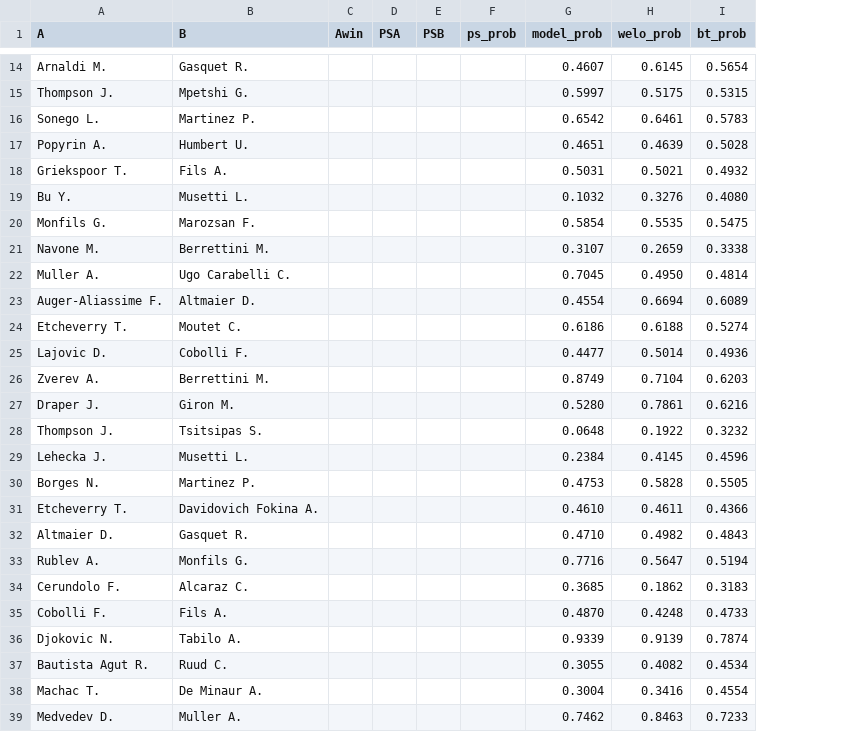
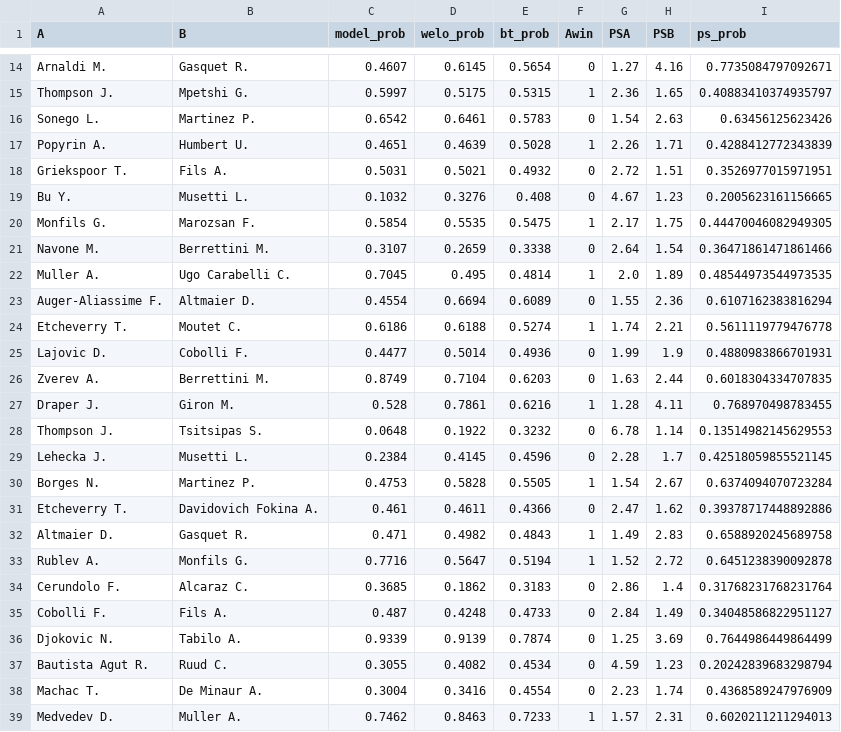
Before and after one commit to Faxulous/tennisgnn_predictions, a CSV file: preds.csv, drawn as a sheet; only a part is shown, gaps mark what is left out; removed rows and columns are numbered as before the commit, all else as after; the diff covers the shown part only; the diff names each change by its address in the sheet, - before the commit and + after, or states it on an @@ line.

Commit message:
updated end of monte carlo with results and ps_probs

```diff
--- a/preds.csv
+++ b/preds.csv
-column C (Awin), empty
-column D (PSA), empty
-column E (PSB), empty
-column F (ps_prob), empty
+column F (Awin), rows 14-39: 0 | 1 | 0 | 1 | 0 | 0 | 1 | 0 | 1 | 0 | 1 | 0 | 0 | 1 | 0 | 0 | 1 | 0 | 1 | 1 | 0 | 0 | 0 | 0 | 0 | 1
+column G (PSA), rows 14-39: 1.27 | 2.36 | 1.54 | 2.26 | 2.72 | 4.67 | 2.17 | 2.64 | 2.0 | 1.55 | 1.74 | 1.99 | 1.63 | 1.28 | 6.78 | 2.28 | 1.54 | 2.47 | 1.49 | 1.52 | 2.86 | 2.84 | 1.25 | 4.59 | 2.23 | 1.57
+column H (PSB), rows 14-39: 4.16 | 1.65 | 2.63 | 1.71 | 1.51 | 1.23 | 1.75 | 1.54 | 1.89 | 2.36 | 2.21 | 1.9 | 2.44 | 4.11 | 1.14 | 1.7 | 2.67 | 1.62 | 2.83 | 2.72 | 1.4 | 1.49 | 3.69 | 1.23 | 1.74 | 2.31
+column I (ps_prob), rows 14-39: 0.7735084797092671 | 0.40883410374935797 | 0.63456125623426 | 0.4288412772343839 | 0.3526977015971951 | 0.2005623161156665 | 0.44470046082949305 | 0.36471861471861466 | 0.48544973544973535 | 0.6107162383816294 | 0.5611119779476778 | 0.4880983866701931 | 0.6018304334707835 | 0.768970498783455 | 0.13514982145629553 | 0.42518059855521145 | 0.6374094070723284 | 0.39378717448892886 | 0.6588920245689758 | 0.6451238390092878 | 0.31768231768231764 | 0.34048586822951127 | 0.7644986449864499 | 0.20242839683298794 | 0.4368589247976909 | 0.6020211211294013
-E19 (bt_prob): 0.4080
+E19 (bt_prob): 0.408
-D22 (welo_prob): 0.4950
+D22 (welo_prob): 0.495
-C27 (model_prob): 0.5280
+C27 (model_prob): 0.528
-C31 (model_prob): 0.4610
+C31 (model_prob): 0.461
-C32 (model_prob): 0.4710
+C32 (model_prob): 0.471
-C35 (model_prob): 0.4870
+C35 (model_prob): 0.487
```
Also changed, not shown: 5 edited cells elsewhere in this file.
